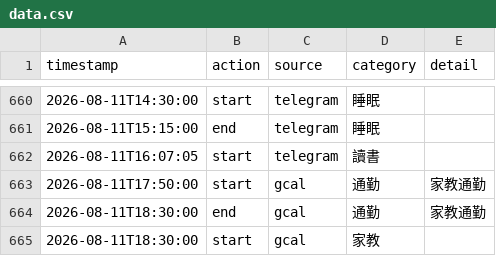
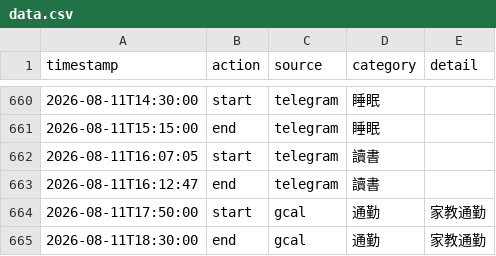
Before and after one commit to ssuyu0829/tt-f6a83b, a CSV file: data.csv, drawn as a sheet; only a part is shown, gaps mark what is left out; the shorter side is filled out with more unchanged rows.

Commit message:
sync 2026-08-11 16:12

```diff
--- a/data.csv
+++ b/data.csv
@@ -662,2 +662,3 @@ timestamp,action,source,category,detail
 2026-08-11T16:07:05,start,telegram,讀書,
+2026-08-11T16:12:47,end,telegram,讀書,
 2026-08-11T17:50:00,start,gcal,通勤,家教通勤
```
